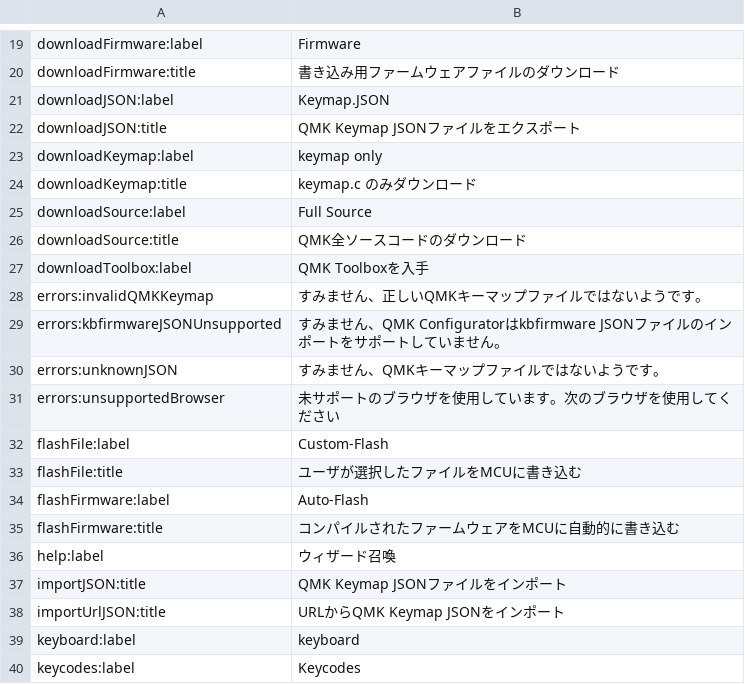
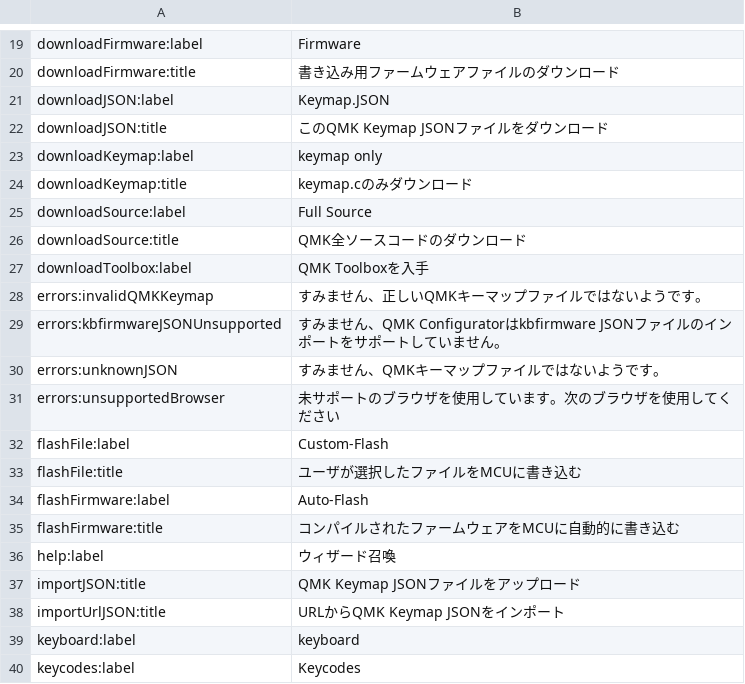
Before and after one commit to qmk/qmk_configurator, a CSV file: src/i18n/ja.csv, drawn as a sheet; only a part is shown, gaps mark what is left out.

Commit message:
Update Japanese locale

```diff
--- a/src/i18n/ja.csv
+++ b/src/i18n/ja.csv
@@ -23,5 +23,5 @@ downloadFirmware:title,書き込み用ファームウェアファイルのダウ
 downloadJSON:label,Keymap.JSON
-downloadJSON:title,QMK Keymap JSONファイルをエクスポート
+downloadJSON:title,このQMK Keymap JSONファイルをダウンロード
 downloadKeymap:label,keymap only
-downloadKeymap:title,keymap.c のみダウンロード
+downloadKeymap:title,keymap.cのみダウンロード
 downloadSource:label,Full Source
@@ -38,3 +38,3 @@ flashFirmware:title,コンパイルされたファームウェアをMCUに自動
 help:label,ウィザード召喚
-importJSON:title,QMK Keymap JSONファイルをインポート
+importJSON:title,QMK Keymap JSONファイルをアップロード
 importUrlJSON:title,URLからQMK Keymap JSONをインポート
```
